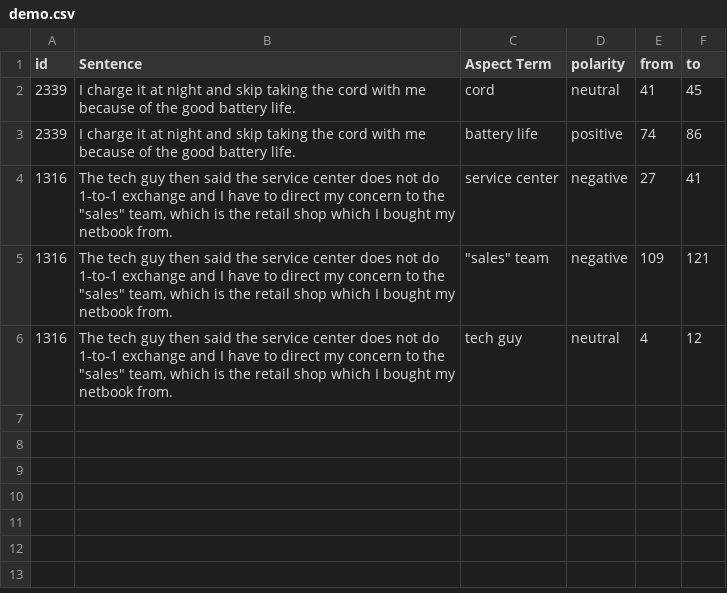
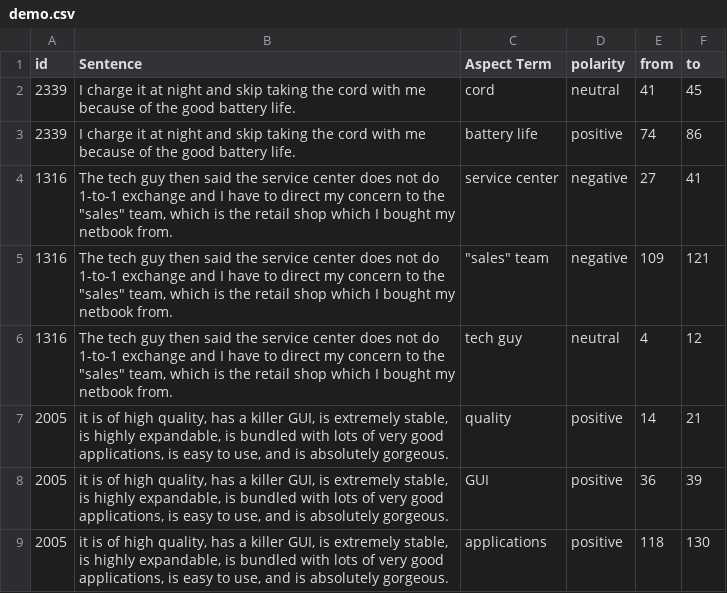
Before and after one commit to ovo68/zzxx-ASC, a CSV file: demo.csv, drawn as a sheet.

```diff
--- a/demo.csv
+++ b/demo.csv
@@ -6 +6,4 @@ id,Sentence,Aspect Term,polarity,from,to
 1316,"The tech guy then said the service center does not do 1-to-1 exchange and I have to direct my concern to the ""sales"" team, which is the retail shop which I bought my netbook from.",tech guy,neutral,4,12
+2005,"it is of high quality, has a killer GUI, is extremely stable, is highly expandable, is bundled with lots of very good applications, is easy to use, and is absolutely gorgeous.",quality,positive,14,21
+2005,"it is of high quality, has a killer GUI, is extremely stable, is highly expandable, is bundled with lots of very good applications, is easy to use, and is absolutely gorgeous.",GUI,positive,36,39
+2005,"it is of high quality, has a killer GUI, is extremely stable, is highly expandable, is bundled with lots of very good applications, is easy to use, and is absolutely gorgeous.",applications,positive,118,130
```
Also changed, not shown: 3 other files.
